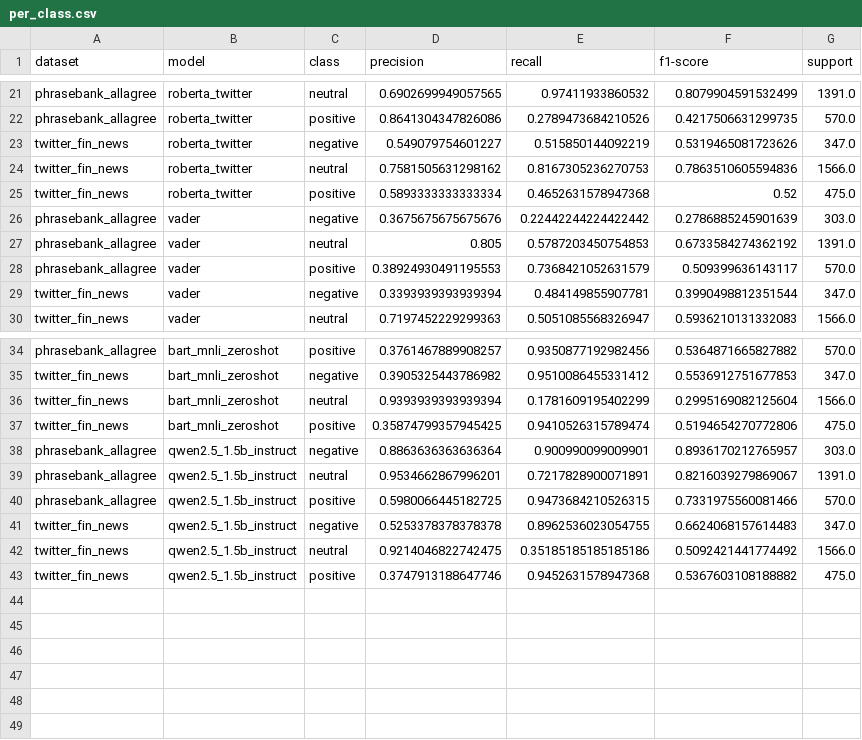
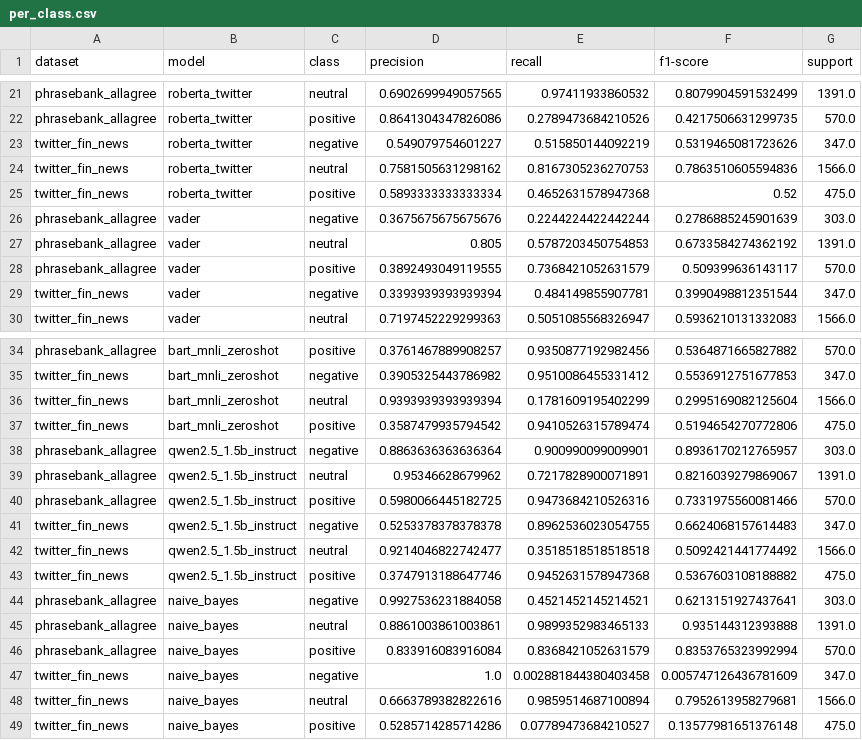
Before and after one commit to AdhamAlwee/Semantic-Analayzer-for-US-Market, a CSV file: results/model_comparison/per_class.csv, drawn as a sheet; only a part is shown, gaps mark what is left out; the diff covers the shown part only.

```diff
--- a/results/model_comparison/per_class.csv
+++ b/results/model_comparison/per_class.csv
@@ -25,5 +25,5 @@ twitter_fin_news,roberta_twitter,neutral,0.7581505631298162,0.8167305236270753,0
 twitter_fin_news,roberta_twitter,positive,0.5893333333333334,0.4652631578947368,0.52,475.0
-phrasebank_allagree,vader,negative,0.3675675675675676,0.22442244224422442,0.2786885245901639,303.0
+phrasebank_allagree,vader,negative,0.3675675675675676,0.2244224422442244,0.2786885245901639,303.0
 phrasebank_allagree,vader,neutral,0.805,0.5787203450754853,0.6733584274362192,1391.0
-phrasebank_allagree,vader,positive,0.38924930491195553,0.7368421052631579,0.509399636143117,570.0
+phrasebank_allagree,vader,positive,0.3892493049119555,0.7368421052631579,0.509399636143117,570.0
 twitter_fin_news,vader,negative,0.3393939393939394,0.484149855907781,0.3990498812351544,347.0
@@ -36,8 +36,14 @@ twitter_fin_news,bart_mnli_zeroshot,negative,0.3905325443786982,0.95100864553314
 twitter_fin_news,bart_mnli_zeroshot,neutral,0.9393939393939394,0.1781609195402299,0.2995169082125604,1566.0
-twitter_fin_news,bart_mnli_zeroshot,positive,0.35874799357945425,0.9410526315789474,0.5194654270772806,475.0
+twitter_fin_news,bart_mnli_zeroshot,positive,0.3587479935794542,0.9410526315789474,0.5194654270772806,475.0
 phrasebank_allagree,qwen2.5_1.5b_instruct,negative,0.8863636363636364,0.900990099009901,0.8936170212765957,303.0
-phrasebank_allagree,qwen2.5_1.5b_instruct,neutral,0.9534662867996201,0.7217828900071891,0.8216039279869067,1391.0
-phrasebank_allagree,qwen2.5_1.5b_instruct,positive,0.5980066445182725,0.9473684210526315,0.7331975560081466,570.0
+phrasebank_allagree,qwen2.5_1.5b_instruct,neutral,0.95346628679962,0.7217828900071891,0.8216039279869067,1391.0
+phrasebank_allagree,qwen2.5_1.5b_instruct,positive,0.5980066445182725,0.9473684210526316,0.7331975560081466,570.0
 twitter_fin_news,qwen2.5_1.5b_instruct,negative,0.5253378378378378,0.8962536023054755,0.6624068157614483,347.0
-twitter_fin_news,qwen2.5_1.5b_instruct,neutral,0.9214046822742475,0.35185185185185186,0.5092421441774492,1566.0
+twitter_fin_news,qwen2.5_1.5b_instruct,neutral,0.9214046822742477,0.3518518518518518,0.5092421441774492,1566.0
 twitter_fin_news,qwen2.5_1.5b_instruct,positive,0.3747913188647746,0.9452631578947368,0.5367603108188882,475.0
+phrasebank_allagree,naive_bayes,negative,0.9927536231884058,0.4521452145214521,0.6213151927437641,303.0
+phrasebank_allagree,naive_bayes,neutral,0.8861003861003861,0.9899352983465133,0.935144312393888,1391.0
+phrasebank_allagree,naive_bayes,positive,0.833916083916084,0.8368421052631579,0.8353765323992994,570.0
+twitter_fin_news,naive_bayes,negative,1.0,0.002881844380403458,0.005747126436781609,347.0
+twitter_fin_news,naive_bayes,neutral,0.6663789382822616,0.9859514687100894,0.7952613958279681,1566.0
+twitter_fin_news,naive_bayes,positive,0.5285714285714286,0.07789473684210527,0.13577981651376148,475.0
```
Also changed, not shown: 15 edited cells elsewhere in this file, results/model_comparison/agreement_kappa_phrasebank_allagree.csv, results/model_comparison/agreement_kappa_twitter_fin_news.csv, 7 other files.
